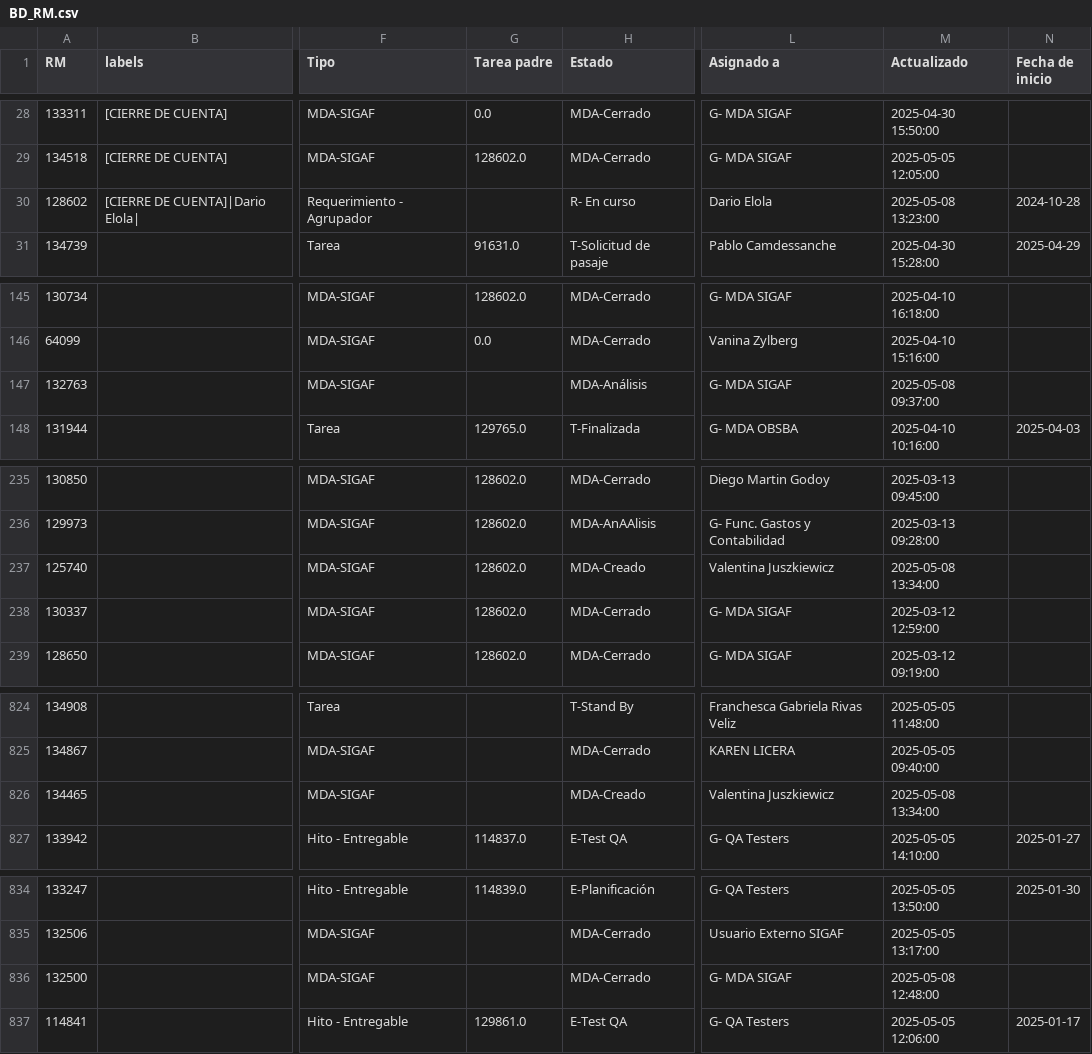
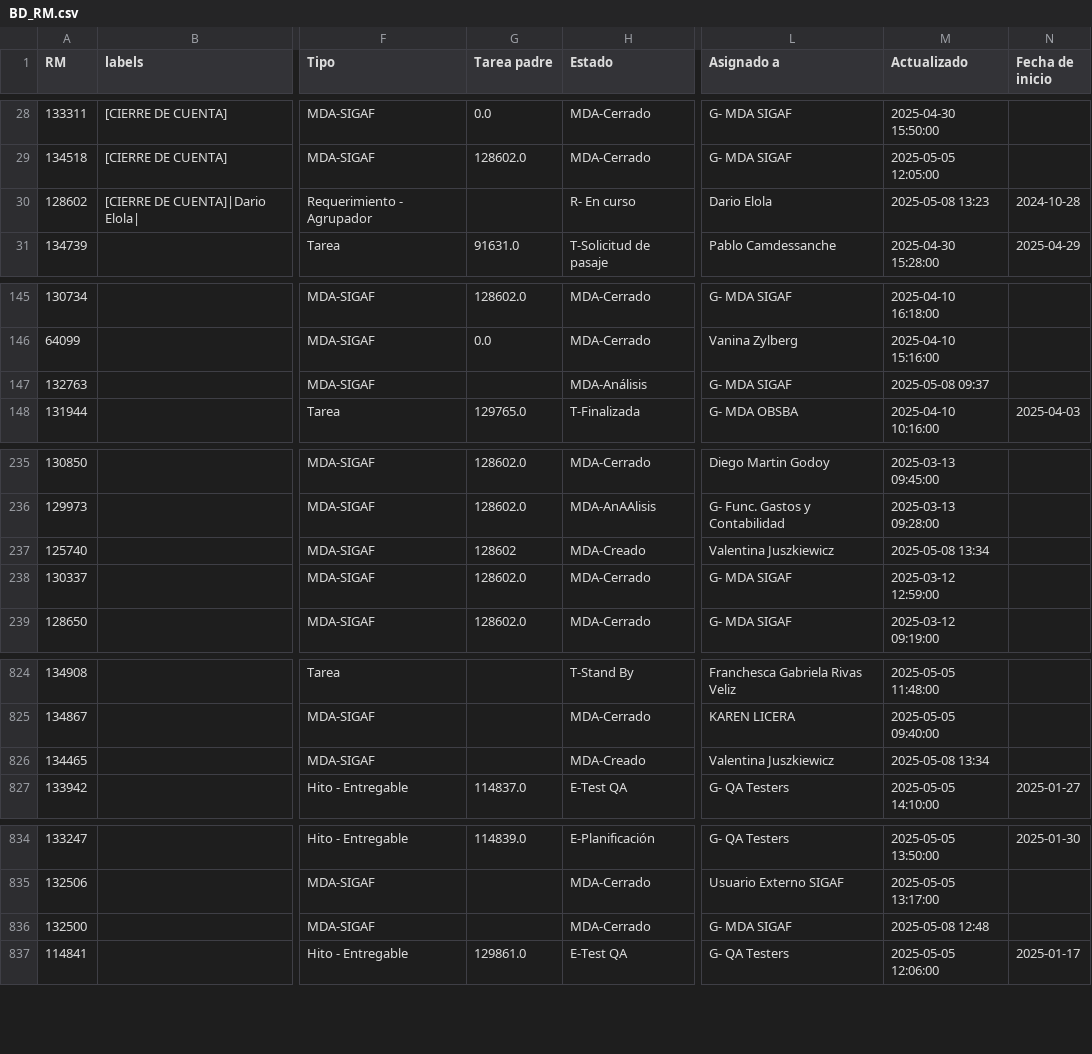
Before and after one commit to darioelola/Archivos, a CSV file: BD_RM.csv, drawn as a sheet; only a part is shown, gaps mark what is left out; the diff covers the shown part only; the diff names each change by its address in the sheet, - before the commit and + after, or states it on an @@ line.

```diff
--- a/BD_RM.csv
+++ b/BD_RM.csv
-M30 (Actualizado): 2025-05-08 13:23:00
+M30 (Actualizado): 2025-05-08 13:23
-M147 (Actualizado): 2025-05-08 09:37:00
+M147 (Actualizado): 2025-05-08 09:37
-G237 (Tarea padre): 128602.0
+G237 (Tarea padre): 128602
-M237 (Actualizado): 2025-05-08 13:34:00
+M237 (Actualizado): 2025-05-08 13:34
-M826 (Actualizado): 2025-05-08 13:34:00
+M826 (Actualizado): 2025-05-08 13:34
-M836 (Actualizado): 2025-05-08 12:48:00
+M836 (Actualizado): 2025-05-08 12:48
```
Also changed, not shown: 33 edited cells elsewhere in this file.
